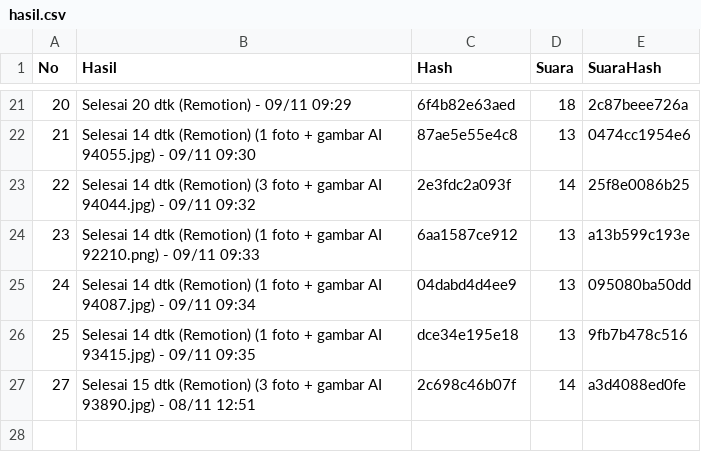
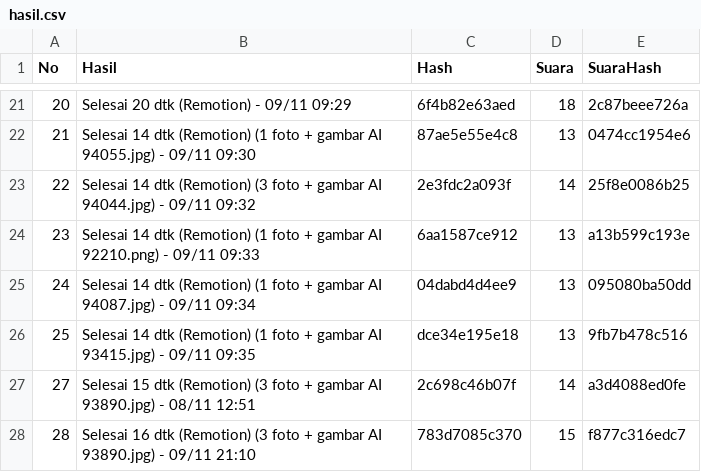
Before and after one commit to richbrillian/affiliate-konten, a CSV file: output/hasil.csv, drawn as a sheet; only a part is shown, gaps mark what is left out; the diff names each change by its address in the sheet, - before the commit and + after, or states it on an @@ line.

```diff
--- a/output/hasil.csv
+++ b/output/hasil.csv
+row 28: 28 | Selesai 16 dtk (Remotion) (3 foto + gambar AI 93890.jpg) - 09/11 21:10 | 783d7085c370 | 15 | f877c316edc7
```
Also changed, not shown: 3 other files.
